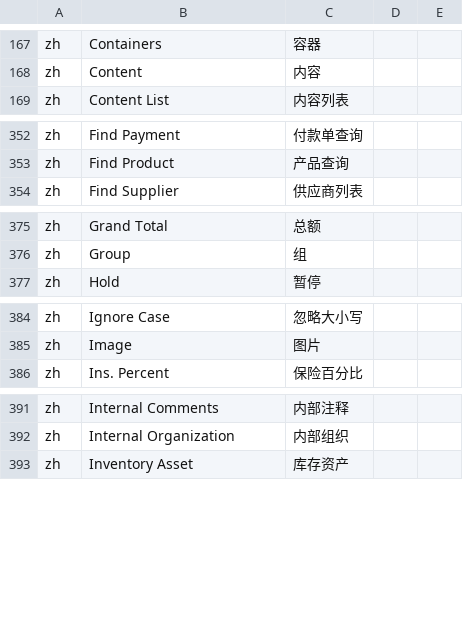
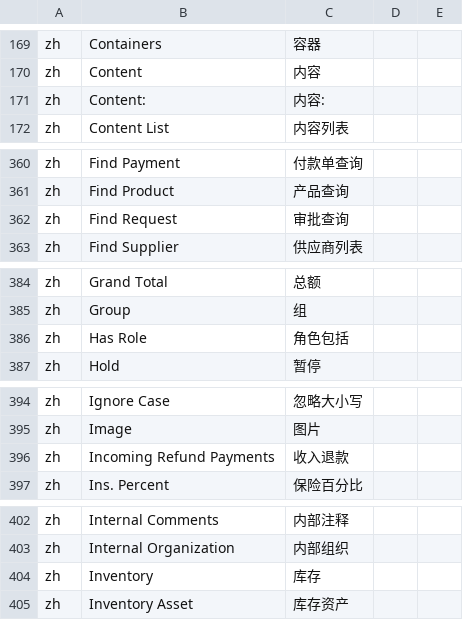
Before and after one commit to hellozhangwei/moqui-zapps, a CSV file: data/L10nZh.csv, drawn as a sheet; only a part is shown, gaps mark what is left out; the diff covers the shown part only; the diff names each change by its address in the sheet, - before the commit and + after, or states it on an @@ line.

```diff
--- a/data/L10nZh.csv
+++ b/data/L10nZh.csv
+row 171: zh | Content: | 内容:
+row 362: zh | Find Request | 审批查询
+row 386: zh | Has Role | 角色包括
+row 396: zh | Incoming Refund Payments | 收入退款
+row 404: zh | Inventory | 库存
```
Also changed, not shown: 31 added rows elsewhere in this file.
